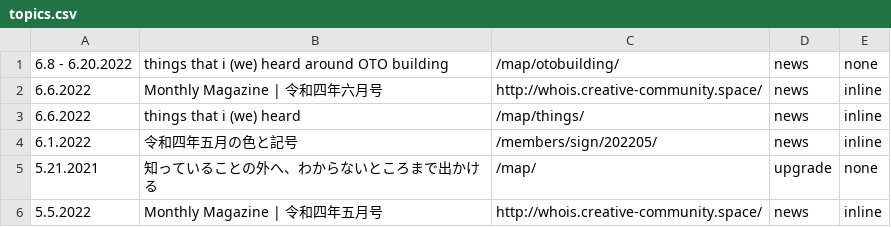
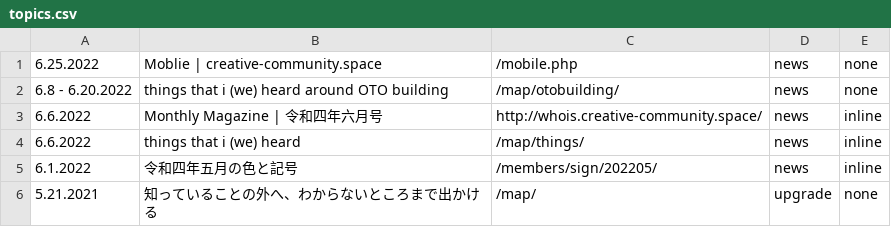
Before and after one commit to creative-community-pehu/index, a CSV file: ver/topics.csv, drawn as a sheet; only a part is shown; the shorter side is filled out with more unchanged rows.

Commit message:
Update topics.csv

```diff
--- a/ver/topics.csv
+++ b/ver/topics.csv
@@ -1 +1,2 @@
+6.25.2022 ,"Moblie | creative-community.space","/mobile.php",news,none
 6.8 - 6.20.2022 ,"things that i (we) heard around OTO building","/map/otobuilding/",news,none
```
